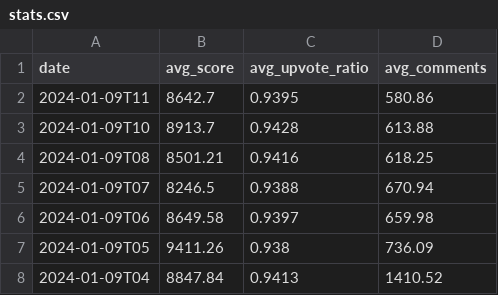
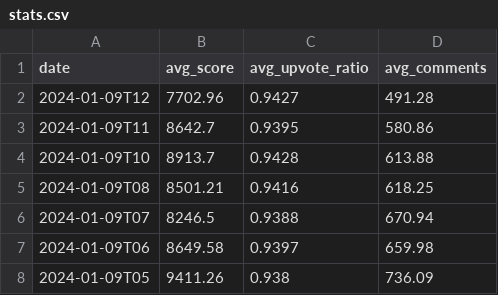
Before and after one commit to DataGrazr/RedditPosts, a CSV file: data/stats.csv, drawn as a sheet; only a part is shown; the shorter side is filled out with more unchanged rows.

Commit message:
data: Updates for 2024-01-09T12

```diff
--- a/data/stats.csv
+++ b/data/stats.csv
@@ -1,2 +1,3 @@
 date,avg_score,avg_upvote_ratio,avg_comments
+2024-01-09T12,7702.96,0.9427,491.28
 2024-01-09T11,8642.7,0.9395,580.86
```
Also changed, not shown: 15 other files.
